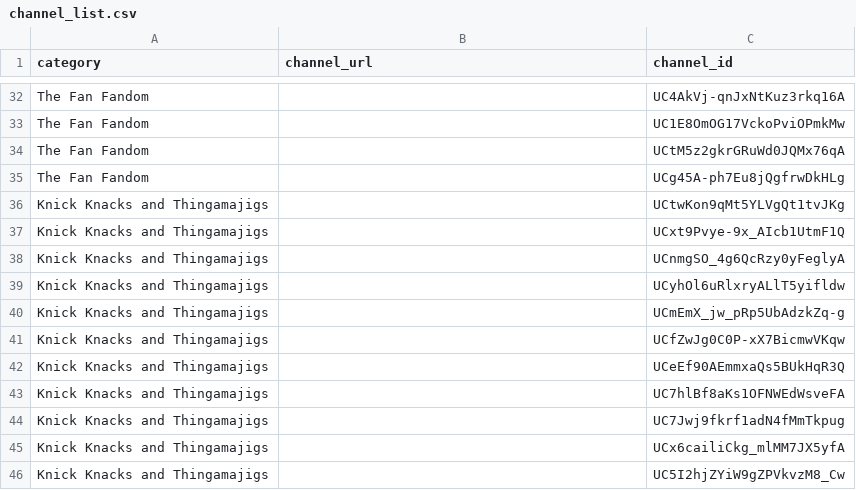
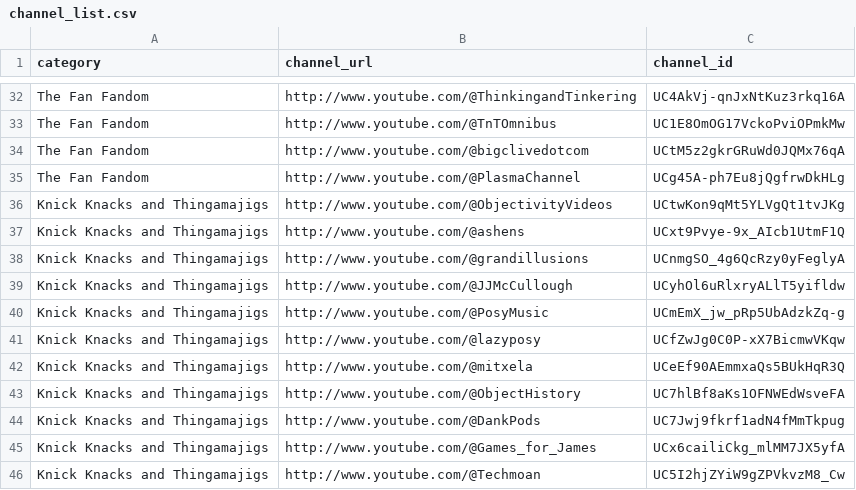
Before and after one commit to RMWinslow/ytrss, a CSV file: channel_list.csv, drawn as a sheet; only a part is shown, gaps mark what is left out; the diff covers the shown part only; the diff names each change by its address in the sheet, - before the commit and + after, or states it on an @@ line.

Commit message:
Run update_feed.py
It seems to work!
The channel list has the missing URLs populated, and all three latest_videos.* output files seem well-formed.

```diff
--- a/channel_list.csv
+++ b/channel_list.csv
-B32 (channel_url): (empty)
+B32 (channel_url): http://www.youtube.com/@ThinkingandTinkering
-B33 (channel_url): (empty)
+B33 (channel_url): http://www.youtube.com/@TnTOmnibus
-B34 (channel_url): (empty)
+B34 (channel_url): http://www.youtube.com/@bigclivedotcom
-B35 (channel_url): (empty)
+B35 (channel_url): http://www.youtube.com/@PlasmaChannel
-B36 (channel_url): (empty)
+B36 (channel_url): http://www.youtube.com/@ObjectivityVideos
-B37 (channel_url): (empty)
+B37 (channel_url): http://www.youtube.com/@ashens
-B38 (channel_url): (empty)
+B38 (channel_url): http://www.youtube.com/@grandillusions
-B39 (channel_url): (empty)
+B39 (channel_url): http://www.youtube.com/@JJMcCullough
-B40 (channel_url): (empty)
+B40 (channel_url): http://www.youtube.com/@PosyMusic
-B41 (channel_url): (empty)
+B41 (channel_url): http://www.youtube.com/@lazyposy
-B42 (channel_url): (empty)
+B42 (channel_url): http://www.youtube.com/@mitxela
-B43 (channel_url): (empty)
+B43 (channel_url): http://www.youtube.com/@ObjectHistory
-B44 (channel_url): (empty)
+B44 (channel_url): http://www.youtube.com/@DankPods
-B45 (channel_url): (empty)
+B45 (channel_url): http://www.youtube.com/@Games_for_James
-B46 (channel_url): (empty)
+B46 (channel_url): http://www.youtube.com/@Techmoan
```
Also changed, not shown: 27 edited cells elsewhere in this file, 3 other files.
